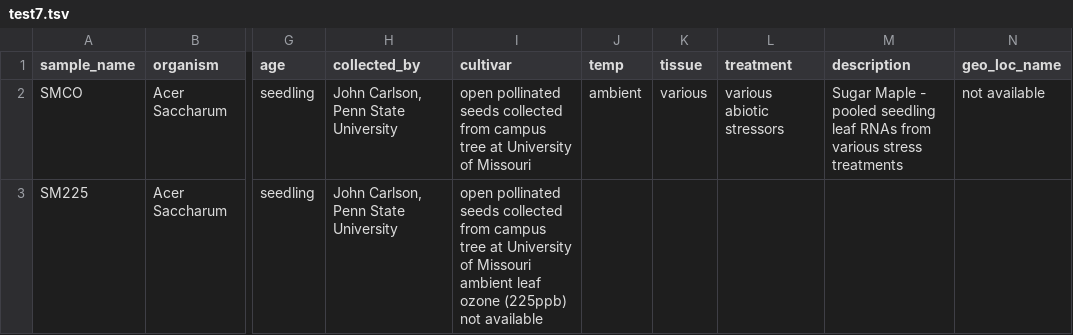
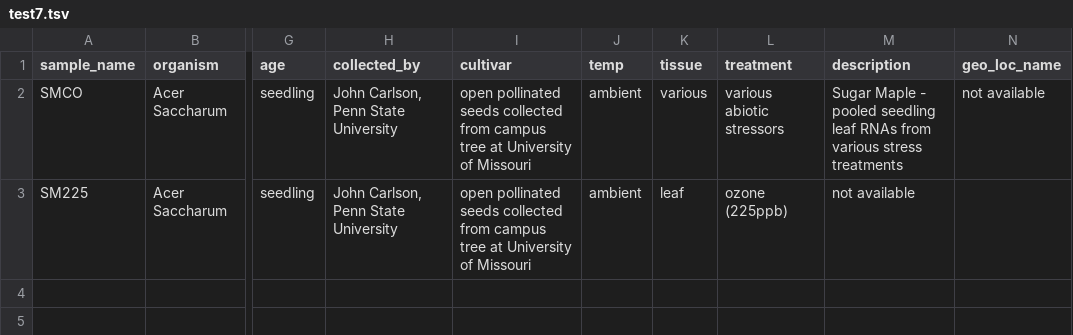
Before and after one commit to tripal/tripal_analysis_expression, a TSV file: example_files/test7.tsv, drawn as a sheet; only a part is shown, gaps mark what is left out; the diff names each change by its address in the sheet, - before the commit and + after, or states it on an @@ line.

Commit message:
Update test7.tsv

```diff
--- a/example_files/test7.tsv
+++ b/example_files/test7.tsv
-I3 (cultivar): …of Missouri ambient leaf ozone (225ppb) not available
+I3 (cultivar): …of Missouri
-J3 (temp): (empty)
+J3 (temp): ambient
-K3 (tissue): (empty)
+K3 (tissue): leaf
-L3 (treatment): (empty)
+L3 (treatment): ozone (225ppb)
-M3 (description): (empty)
+M3 (description): not available
```
